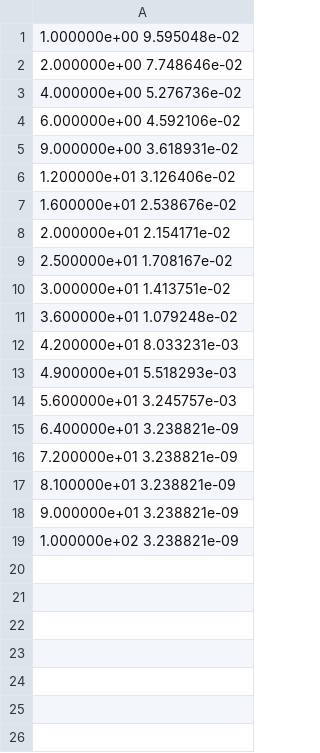
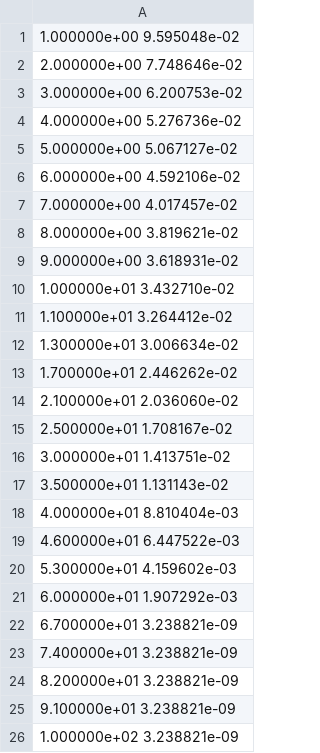
Before and after one commit to timghill/GladsGP, a CSV file: experiments/synthetic/analysis/data/architecture/pca_rmse_n64.csv, drawn as a sheet.

```diff
--- a/experiments/synthetic/analysis/data/architecture/pca_rmse_n64.csv
+++ b/experiments/synthetic/analysis/data/architecture/pca_rmse_n64.csv
@@ -2,18 +2,25 @@
 2.000000e+00 7.748646e-02
+3.000000e+00 6.200753e-02
 4.000000e+00 5.276736e-02
+5.000000e+00 5.067127e-02
 6.000000e+00 4.592106e-02
+7.000000e+00 4.017457e-02
+8.000000e+00 3.819621e-02
 9.000000e+00 3.618931e-02
-1.200000e+01 3.126406e-02
-1.600000e+01 2.538676e-02
-2.000000e+01 2.154171e-02
+1.000000e+01 3.432710e-02
+1.100000e+01 3.264412e-02
+1.300000e+01 3.006634e-02
+1.700000e+01 2.446262e-02
+2.100000e+01 2.036060e-02
 2.500000e+01 1.708167e-02
 3.000000e+01 1.413751e-02
-3.600000e+01 1.079248e-02
-4.200000e+01 8.033231e-03
-4.900000e+01 5.518293e-03
-5.600000e+01 3.245757e-03
-6.400000e+01 3.238821e-09
-7.200000e+01 3.238821e-09
-8.100000e+01 3.238821e-09
-9.000000e+01 3.238821e-09
+3.500000e+01 1.131143e-02
+4.000000e+01 8.810404e-03
+4.600000e+01 6.447522e-03
+5.300000e+01 4.159602e-03
+6.000000e+01 1.907292e-03
+6.700000e+01 3.238821e-09
+7.400000e+01 3.238821e-09
+8.200000e+01 3.238821e-09
+9.100000e+01 3.238821e-09
 1.000000e+02 3.238821e-09
```
Also changed, not shown: experiments/synthetic/analysis/data/architecture/pca_cvar_n128.csv, experiments/synthetic/analysis/data/architecture/pca_rmse_n128.csv, 12 other files.
